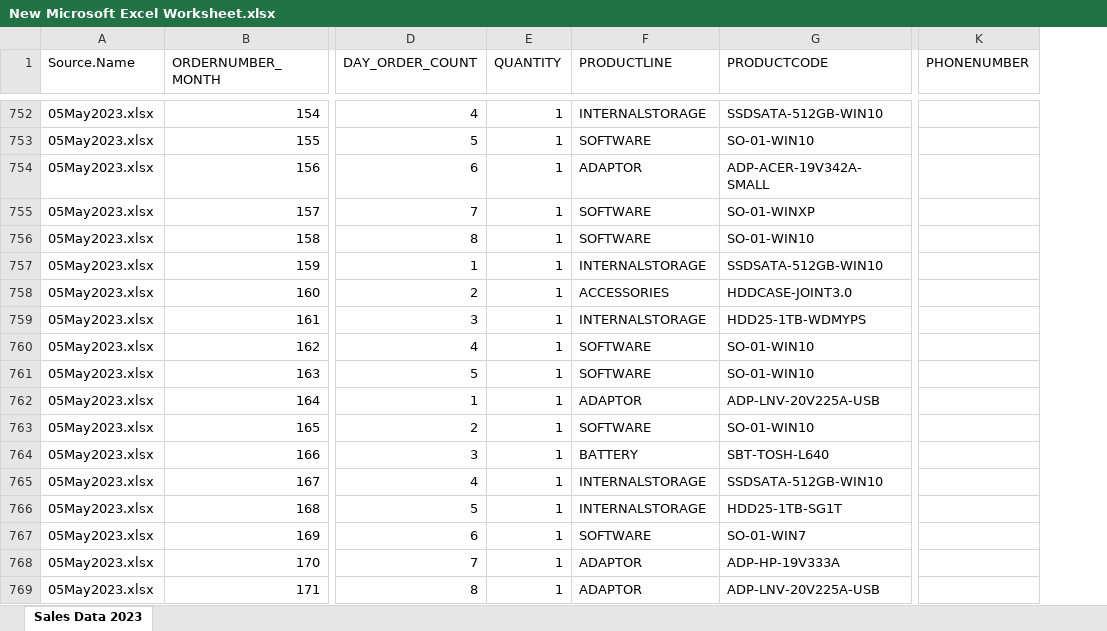
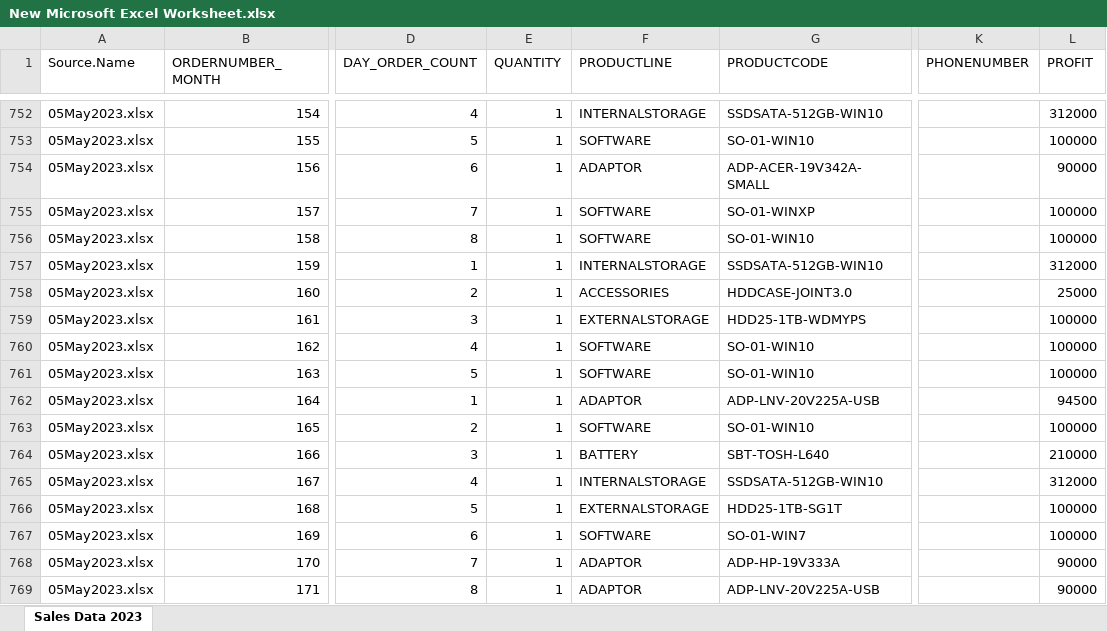
Before and after one commit to PhillbertNevinEmmanuel/ServiceCentreSalesAnalysis, an Excel workbook: New Microsoft Excel Worksheet.xlsx, sheet Sales Data 2023, drawn as a sheet; only a part is shown, gaps mark what is left out; values as stored, in another font and other column widths than the file's, no borders; table styles not drawn; the diff covers the shown part only; the diff names each change by its address in the sheet, - before the commit and + after, or states it on an @@ line.

```diff
--- a/New Microsoft Excel Worksheet.xlsx (sheet Sales Data 2023)
+++ b/New Microsoft Excel Worksheet.xlsx (sheet Sales Data 2023)
+column L (PROFIT), rows 752-769: 312000 | 100000 | 90000 | 100000 | 100000 | 312000 | 25000 | 100000 | 100000 | 100000 | 94500 | 100000 | 210000 | 312000 | 100000 | 100000 | 90000 | 90000
-F759 (PRODUCTLINE): INTERNALSTORAGE
+F759 (PRODUCTLINE): EXTERNALSTORAGE
-F766 (PRODUCTLINE): INTERNALSTORAGE
+F766 (PRODUCTLINE): EXTERNALSTORAGE
```
Also changed, not shown: 6 edited cells elsewhere in this sheet, 1 other file.
